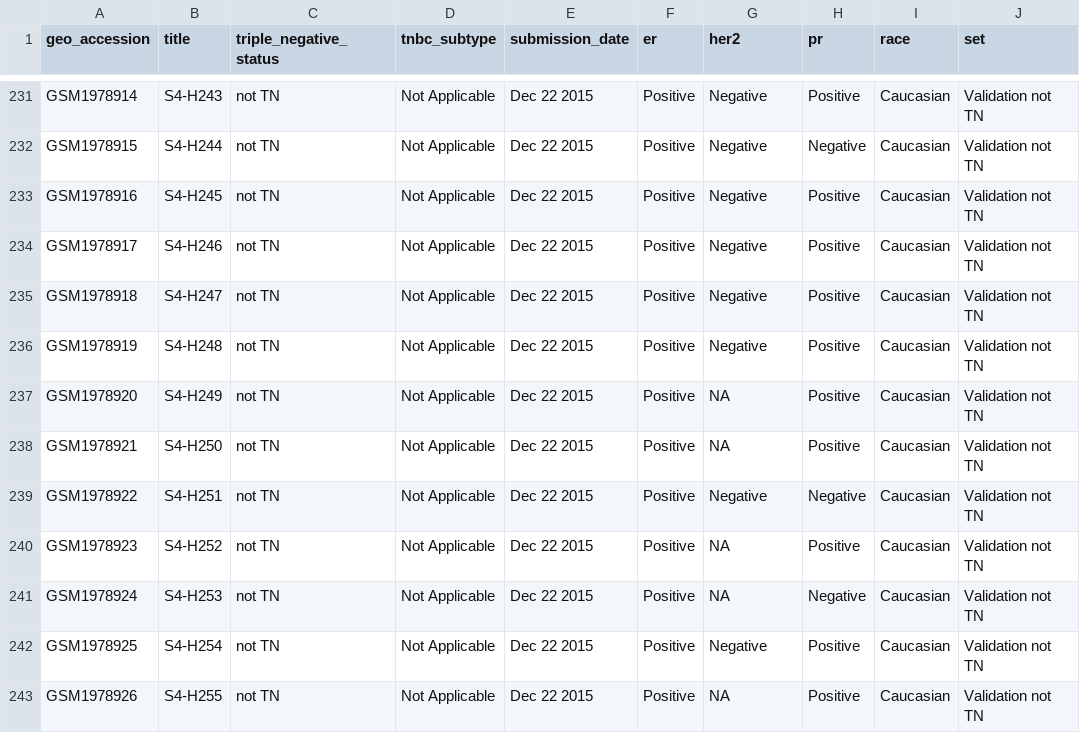
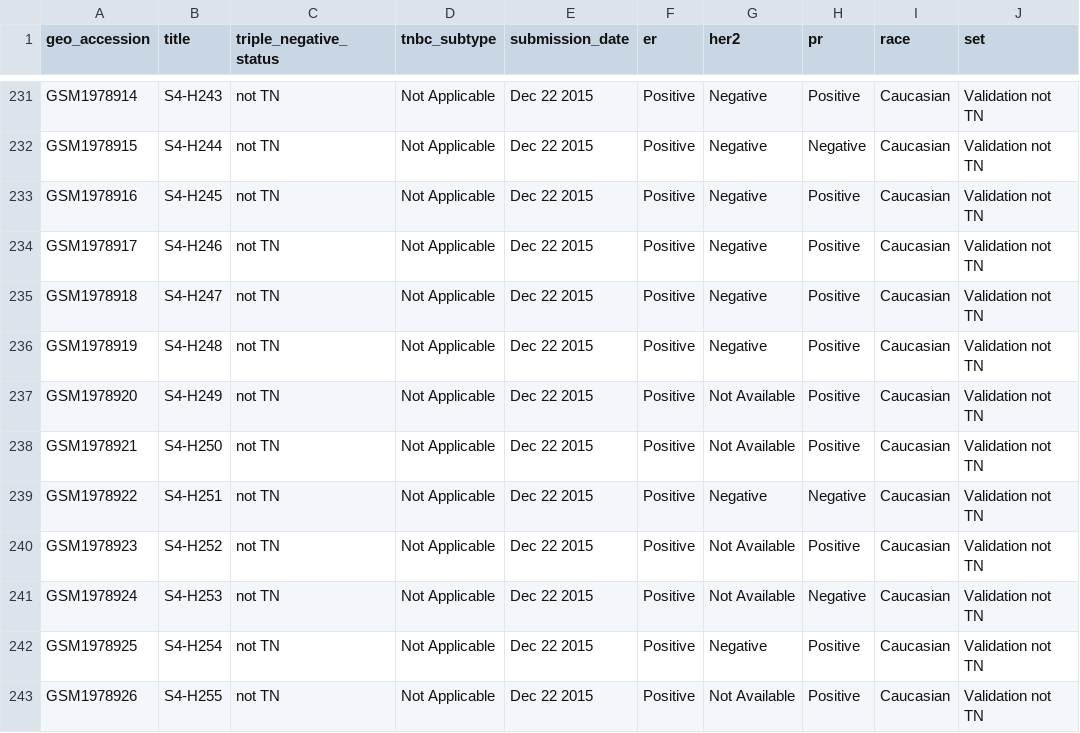
Before and after one commit to YangXuuu/TNBC_data_mining, a CSV file: bs6202_kaushal/dataframe_files/metadata_subset.csv, drawn as a sheet; only a part is shown, gaps mark what is left out; the diff covers the shown part only; the diff names each change by its address in the sheet, - before the commit and + after, or states it on an @@ line.

Commit message:
Committing some changes in plotting and metadata extraction.

```diff
--- a/bs6202_kaushal/dataframe_files/metadata_subset.csv
+++ b/bs6202_kaushal/dataframe_files/metadata_subset.csv
-G237:G238 (her2): NA
+G237:G238 (her2): Not Available
-G240:G241 (her2): NA
+G240:G241 (her2): Not Available
-G243 (her2): NA
+G243 (her2): Not Available
```
Also changed, not shown: 12 edited cells elsewhere in this file, bs6202_kaushal/dataframe_files/metadata_subset_nontnbc.csv, 7 other files.
